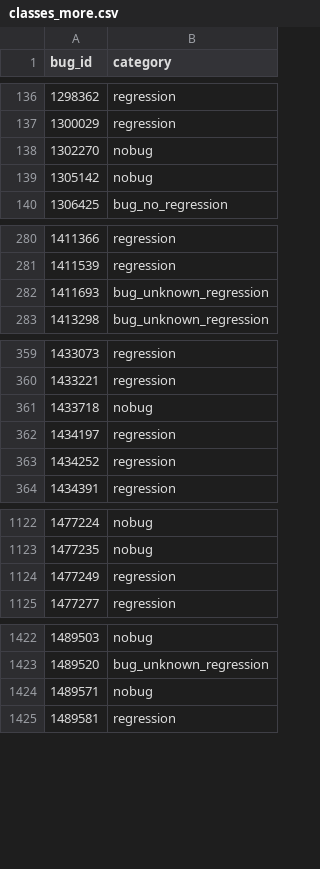
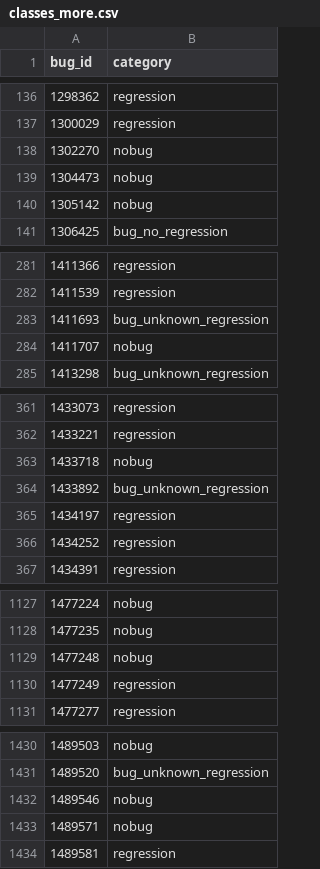
Before and after one commit to mozilla/bugbug, a CSV file: classes_more.csv, drawn as a sheet; only a part is shown, gaps mark what is left out; the diff covers the shown part only; the diff names each change by its address in the sheet, - before the commit and + after, or states it on an @@ line.

```diff
--- a/classes_more.csv
+++ b/classes_more.csv
+row 139: 1304473 | nobug
+row 284: 1411707 | nobug
+row 364: 1433892 | bug_unknown_regression
+row 1129: 1477248 | nobug
+row 1432: 1489546 | nobug
```
Also changed, not shown: 12 added rows elsewhere in this file.
